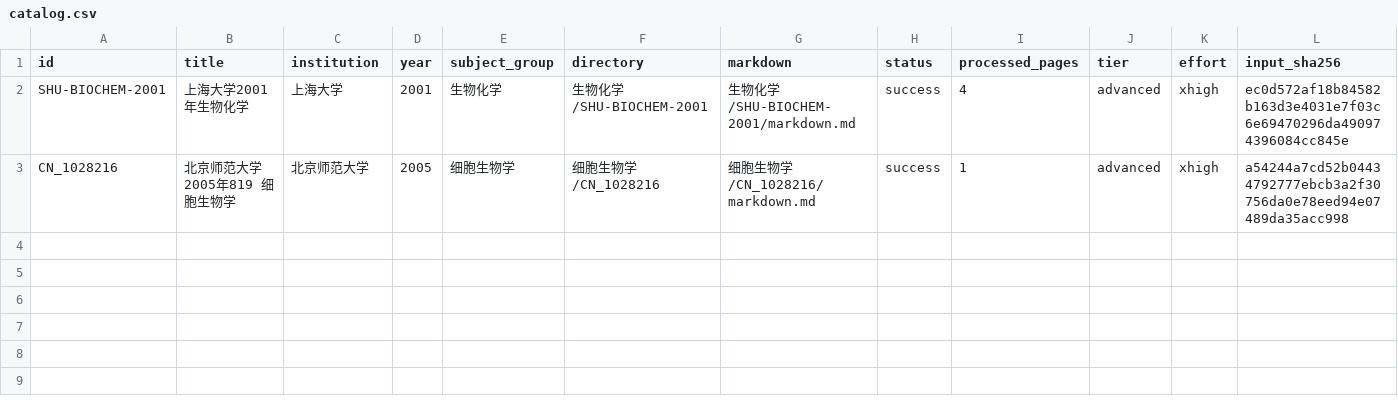
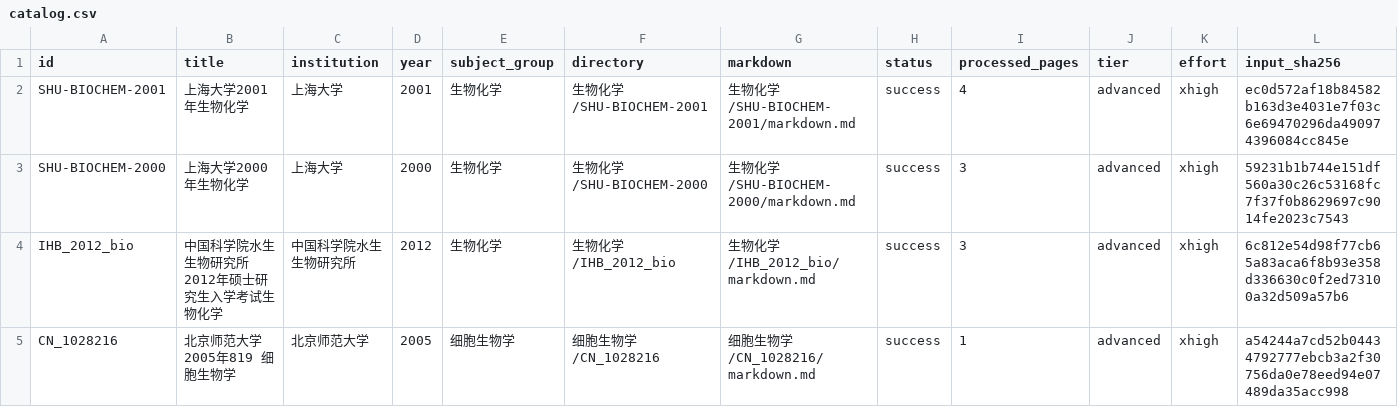
Before and after one commit to kazewwk/test, a CSV file: 考研专业课卷子解析/catalog.csv, drawn as a sheet; the diff names each change by its address in the sheet, - before the commit and + after, or states it on an @@ line.

```diff
--- a/考研专业课卷子解析/catalog.csv
+++ b/考研专业课卷子解析/catalog.csv
+row 3: SHU-BIOCHEM-2000 | 上海大学2000年生物化学 | 上海大学 | 2000 | 生物化学 | 生物化学/SHU-BIOCHEM-2000 | 生物化学/SHU-BIOCHEM-2000/markdown.md | success | 3 | advanced | xhigh | 59231b1b744e151df560a30c26c53168fc7f37f0b8629697c9014fe2023c7543
+row 4: IHB_2012_bio | 中国科学院水生生物研究所2012年硕士研究生入学考试生物化学 | 中国科学院水生生物研究所 | 2012 | 生物化学 | 生物化学/IHB_2012_bio | 生物化学/IHB_2012_bio/markdown.md | success | 3 | advanced | xhigh | 6c812e54d98f77cb65a83aca6f8b93e358d336630c0f2ed73100a32d509a57b6
```
Also changed, not shown: 19 other files.
